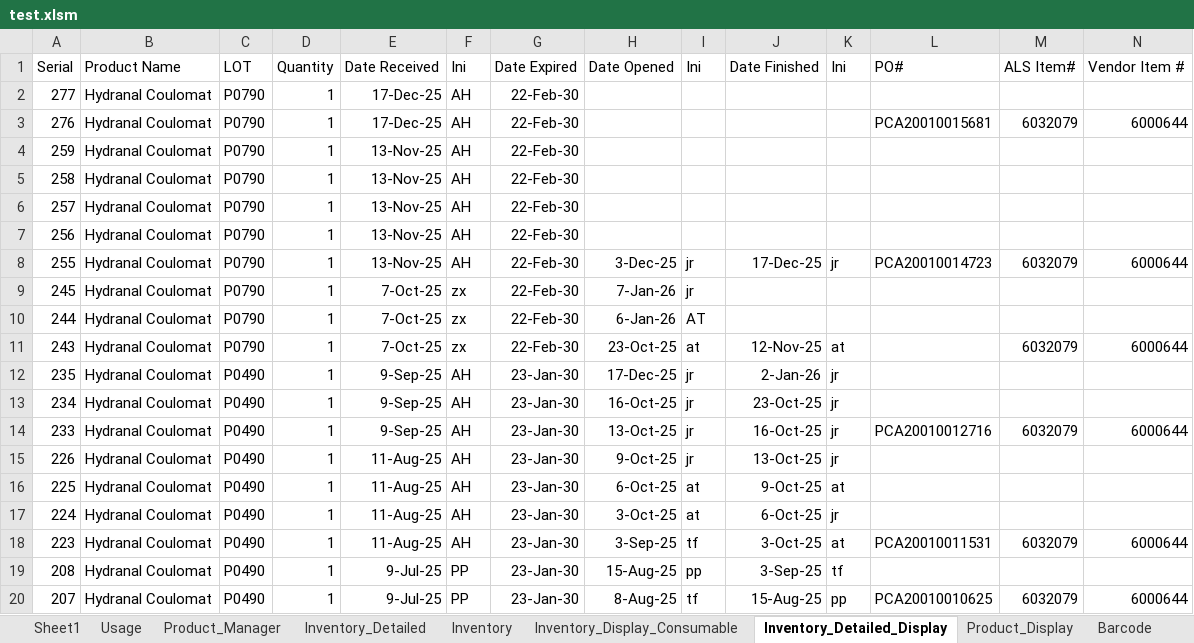
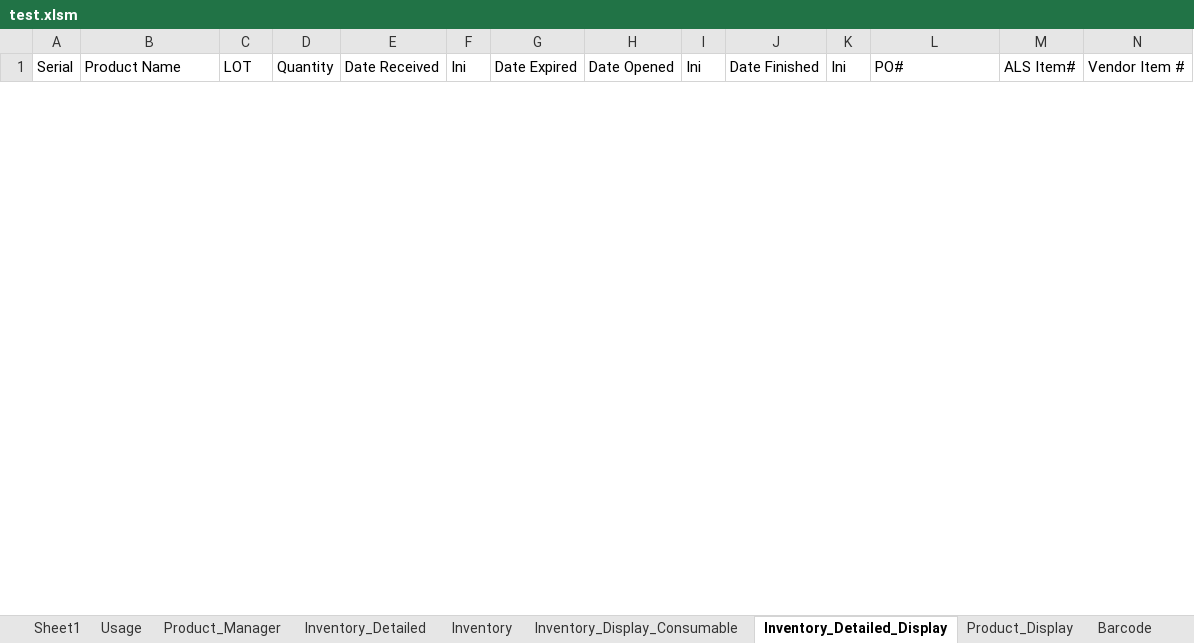
Before and after one commit to ryankennethrom/ALS-Inventory-Manager, an Excel workbook: test.xlsm, sheet Inventory_Detailed_Display, drawn as a sheet; only a part is shown; values as stored, in another font and other column widths than the file's, no borders; removed rows and columns are numbered as before the commit, all else as after; the diff covers the shown part only; the diff names each change by its address in the sheet, - before the commit and + after, or states it on an @@ line.

```diff
--- a/test.xlsm (sheet Inventory_Detailed_Display)
+++ b/test.xlsm (sheet Inventory_Detailed_Display)
-row 2: 277 | Hydranal Coulomat | P0790 | 1 | 17-Dec-25 | AH | 22-Feb-30
-row 3: 276 | Hydranal Coulomat | P0790 | 1 | 17-Dec-25 | AH | 22-Feb-30 |  |  |  |  | PCA20010015681 | 6032079 | 6000644
-row 4: 259 | Hydranal Coulomat | P0790 | 1 | 13-Nov-25 | AH | 22-Feb-30
-row 5: 258 | Hydranal Coulomat | P0790 | 1 | 13-Nov-25 | AH | 22-Feb-30
-row 6: 257 | Hydranal Coulomat | P0790 | 1 | 13-Nov-25 | AH | 22-Feb-30
-row 7: 256 | Hydranal Coulomat | P0790 | 1 | 13-Nov-25 | AH | 22-Feb-30
-row 8: 255 | Hydranal Coulomat | P0790 | 1 | 13-Nov-25 | AH | 22-Feb-30 | 3-Dec-25 | jr | 17-Dec-25 | jr | PCA20010014723 | 6032079 | 6000644
-row 9: 245 | Hydranal Coulomat | P0790 | 1 | 7-Oct-25 | zx | 22-Feb-30 | 7-Jan-26 | jr
-row 10: 244 | Hydranal Coulomat | P0790 | 1 | 7-Oct-25 | zx | 22-Feb-30 | 6-Jan-26 | AT
-row 11: 243 | Hydranal Coulomat | P0790 | 1 | 7-Oct-25 | zx | 22-Feb-30 | 23-Oct-25 | at | 12-Nov-25 | at |  | 6032079 | 6000644
-row 12: 235 | Hydranal Coulomat | P0490 | 1 | 9-Sep-25 | AH | 23-Jan-30 | 17-Dec-25 | jr | 2-Jan-26 | jr
-row 13: 234 | Hydranal Coulomat | P0490 | 1 | 9-Sep-25 | AH | 23-Jan-30 | 16-Oct-25 | jr | 23-Oct-25 | jr
-row 14: 233 | Hydranal Coulomat | P0490 | 1 | 9-Sep-25 | AH | 23-Jan-30 | 13-Oct-25 | jr | 16-Oct-25 | jr | PCA20010012716 | 6032079 | 6000644
-row 15: 226 | Hydranal Coulomat | P0490 | 1 | 11-Aug-25 | AH | 23-Jan-30 | 9-Oct-25 | jr | 13-Oct-25 | jr
-row 16: 225 | Hydranal Coulomat | P0490 | 1 | 11-Aug-25 | AH | 23-Jan-30 | 6-Oct-25 | at | 9-Oct-25 | at
-row 17: 224 | Hydranal Coulomat | P0490 | 1 | 11-Aug-25 | AH | 23-Jan-30 | 3-Oct-25 | at | 6-Oct-25 | jr
-row 18: 223 | Hydranal Coulomat | P0490 | 1 | 11-Aug-25 | AH | 23-Jan-30 | 3-Sep-25 | tf | 3-Oct-25 | at | PCA20010011531 | 6032079 | 6000644
-row 19: 208 | Hydranal Coulomat | P0490 | 1 | 9-Jul-25 | PP | 23-Jan-30 | 15-Aug-25 | pp | 3-Sep-25 | tf
-row 20: 207 | Hydranal Coulomat | P0490 | 1 | 9-Jul-25 | PP | 23-Jan-30 | 8-Aug-25 | tf | 15-Aug-25 | pp | PCA20010010625 | 6032079 | 6000644
```
Also changed, not shown: 10 added rows and 28 removed rows elsewhere in this sheet, sheet Inventory_Display_Consumable, sheet Inventory, sheet Usage, sheet Inventory_Detailed, sheet Product_Display, formulas that keep their value, 8 other files.
